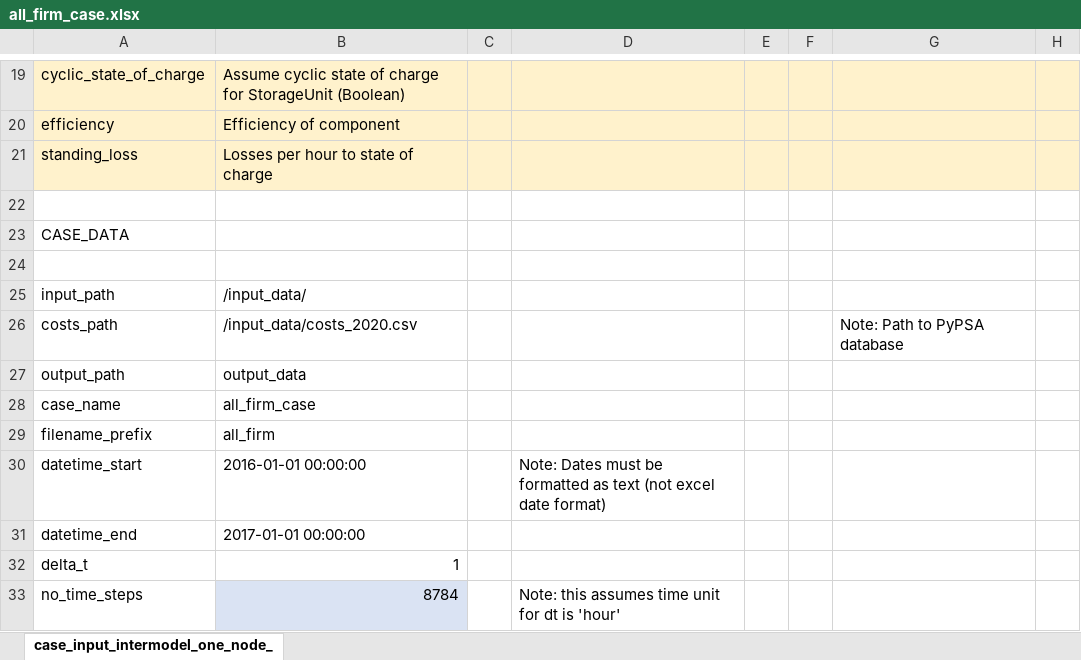
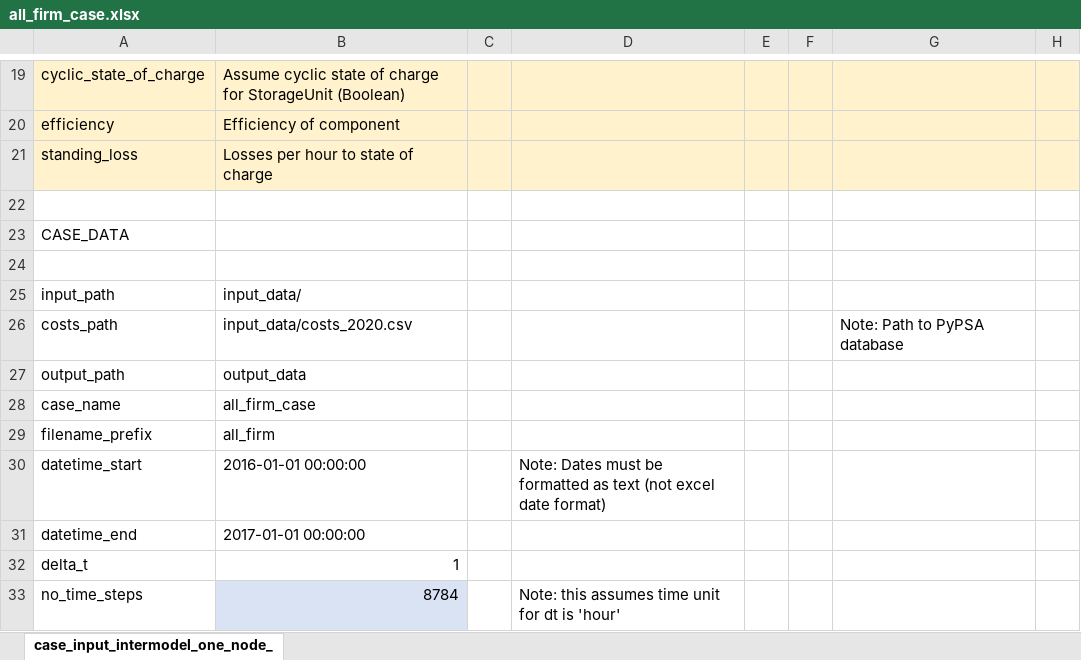
Before and after one commit to carnegie/clab_all_firm, an Excel workbook: all_firm_case.xlsx, sheet case_input_intermodel_one_node_, drawn as a sheet; only a part is shown, gaps mark what is left out; values as stored, in another font and other column widths than the file's, no borders; the diff names each change by its address in the sheet, - before the commit and + after, or states it on an @@ line.

```diff
--- a/all_firm_case.xlsx (sheet case_input_intermodel_one_node_)
+++ b/all_firm_case.xlsx (sheet case_input_intermodel_one_node_)
-B25: /input_data/
+B25: input_data/
-B26: /input_data/costs_2020.csv
+B26: input_data/costs_2020.csv
```
Also changed, not shown: 1 other file.
